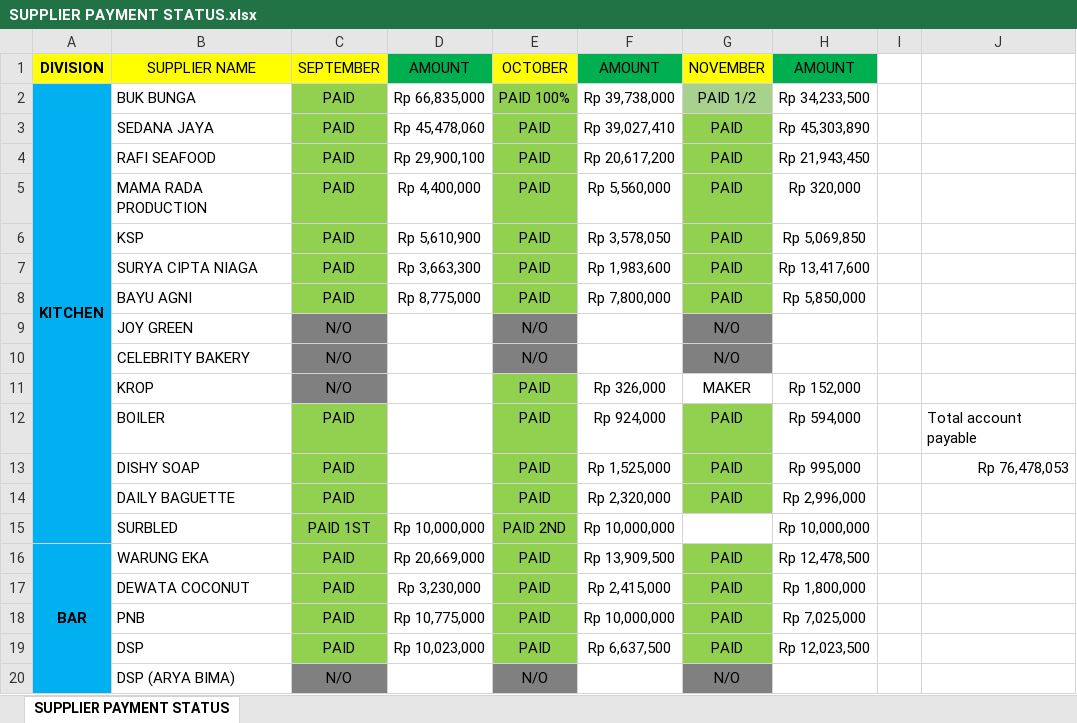
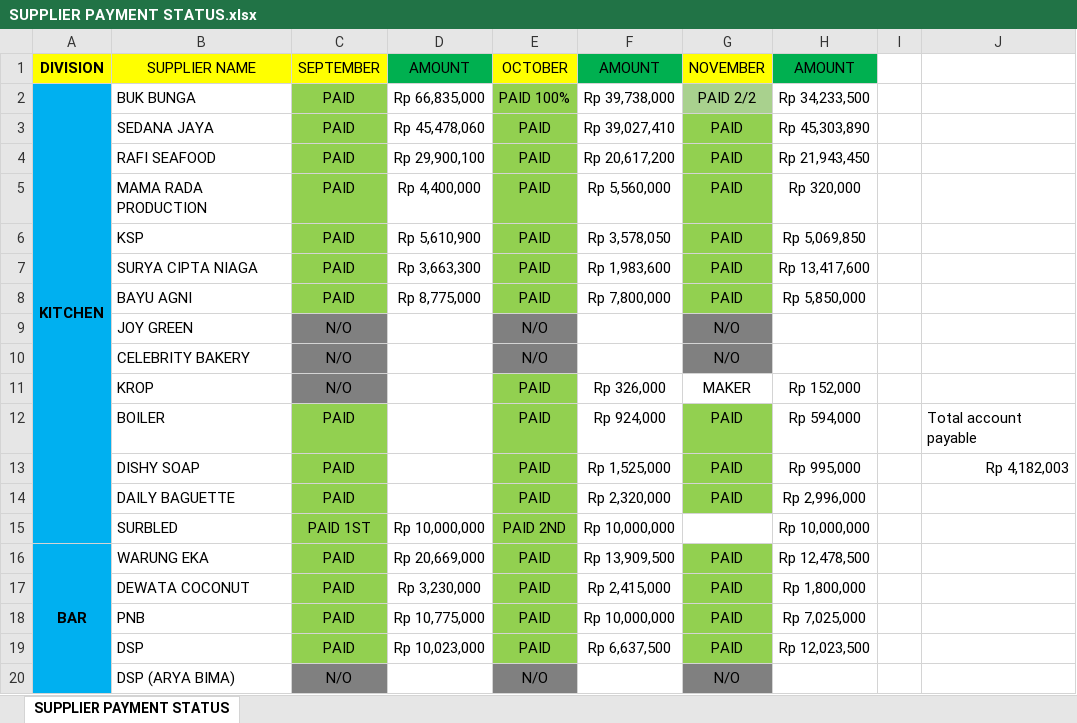
Before and after one commit to rizuki567-cyber/Purchasing-operations, an Excel workbook: SUPPLIER RELATED/SUPPLIER PAYMENT STATUS.xlsx, sheet SUPPLIER PAYMENT STATUS, drawn as a sheet; only a part is shown; values as stored, in another font and other column widths than the file's, no borders; the diff names each change by its address in the sheet, - before the commit and + after, or states it on an @@ line.

```diff
--- a/SUPPLIER RELATED/SUPPLIER PAYMENT STATUS.xlsx (sheet SUPPLIER PAYMENT STATUS)
+++ b/SUPPLIER RELATED/SUPPLIER PAYMENT STATUS.xlsx (sheet SUPPLIER PAYMENT STATUS)
-G2: PAID 1/2
+G2: PAID 2/2
-J13: Rp 76,478,053
+J13: Rp 4,182,003
```
Also changed, not shown: SUPPLIER RELATED/Phone Book BALAGAN.xlsx, 12 other files.
